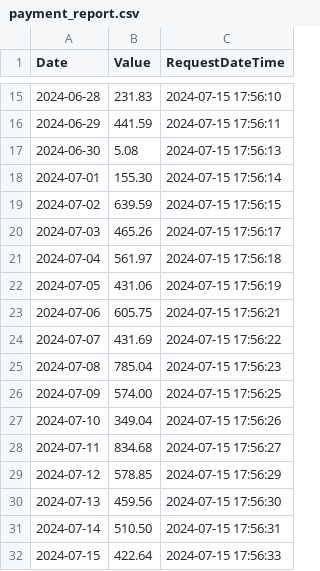
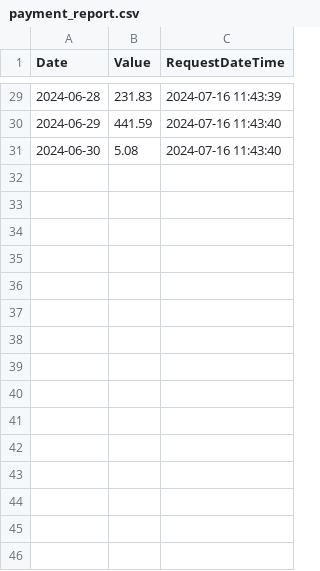
Before and after one commit to MiguelARFigueiredo/teste, a CSV file: payment_report.csv, drawn as a sheet; only a part is shown, gaps mark what is left out; the diff covers the shown part only.

```diff
--- a/payment_report.csv
+++ b/payment_report.csv
@@ -15,18 +29,3 @@ Date,Value,RequestDateTime
-2024-06-28,231.83,2024-07-15 17:56:10
-2024-06-29,441.59,2024-07-15 17:56:11
-2024-06-30,5.08,2024-07-15 17:56:13
-2024-07-01,155.30,2024-07-15 17:56:14
-2024-07-02,639.59,2024-07-15 17:56:15
-2024-07-03,465.26,2024-07-15 17:56:17
-2024-07-04,561.97,2024-07-15 17:56:18
-2024-07-05,431.06,2024-07-15 17:56:19
-2024-07-06,605.75,2024-07-15 17:56:21
-2024-07-07,431.69,2024-07-15 17:56:22
-2024-07-08,785.04,2024-07-15 17:56:23
-2024-07-09,574.00,2024-07-15 17:56:25
-2024-07-10,349.04,2024-07-15 17:56:26
-2024-07-11,834.68,2024-07-15 17:56:27
-2024-07-12,578.85,2024-07-15 17:56:29
-2024-07-13,459.56,2024-07-15 17:56:30
-2024-07-14,510.50,2024-07-15 17:56:31
-2024-07-15,422.64,2024-07-15 17:56:33
+2024-06-28,231.83,2024-07-16 11:43:39
+2024-06-29,441.59,2024-07-16 11:43:40
+2024-06-30,5.08,2024-07-16 11:43:40
```
Also changed, not shown: 14 added rows and 13 edited cells elsewhere in this file, 12 other files.
